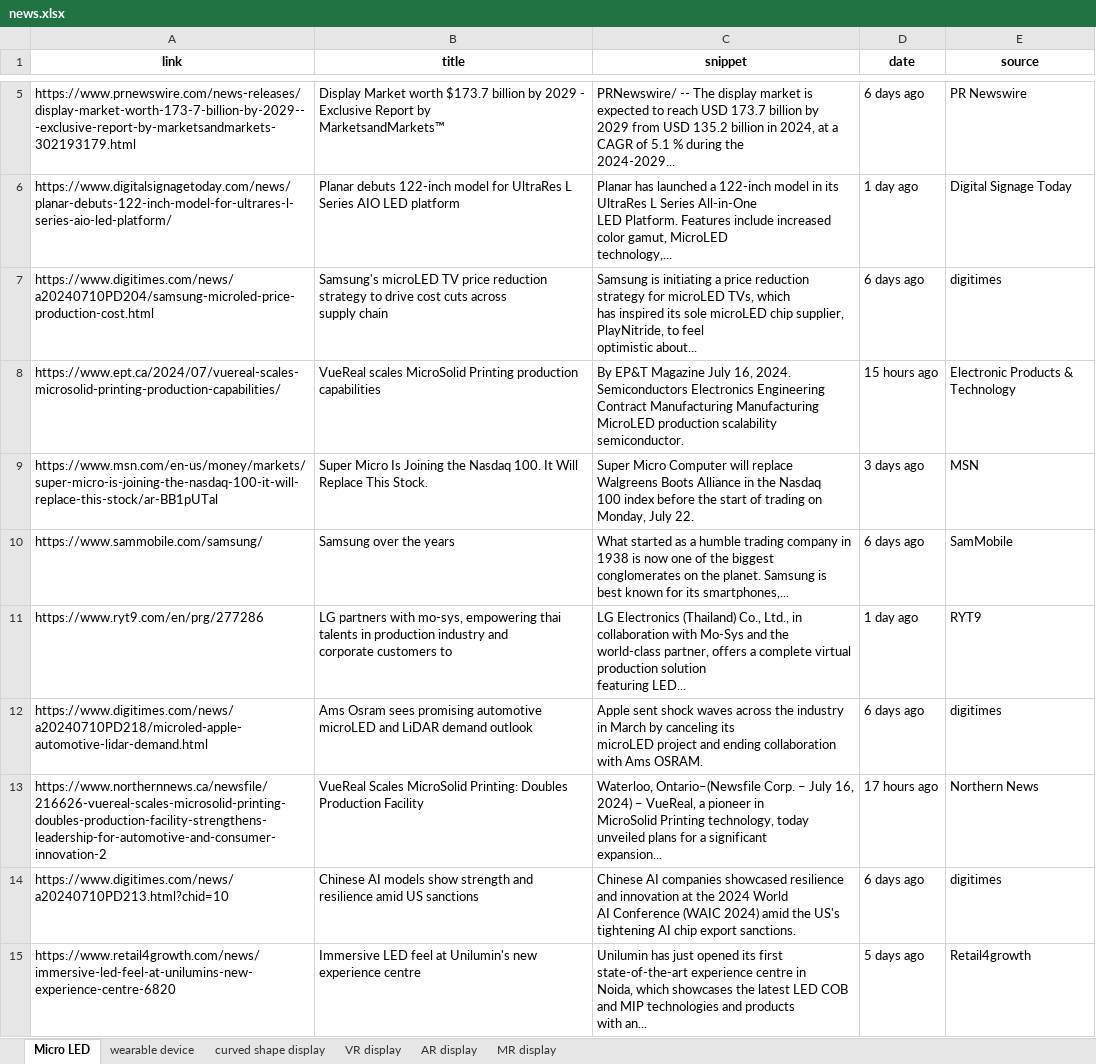
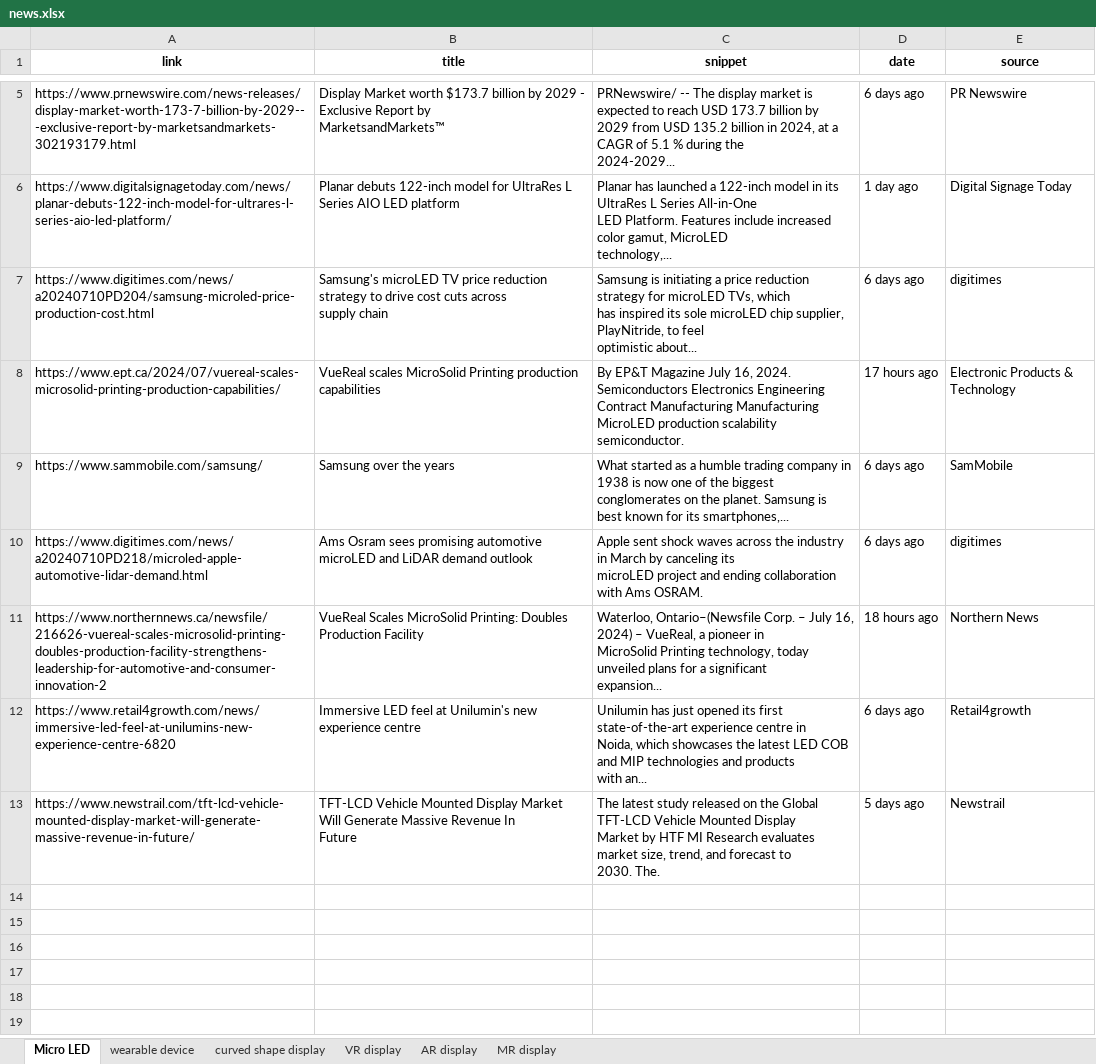
Before and after one commit to ysan9500/StarRec, an Excel workbook: news.xlsx, sheet Micro LED, drawn as a sheet; only a part is shown, gaps mark what is left out; values as stored, in another font and other column widths than the file's, no borders; removed rows and columns are numbered as before the commit, all else as after; ↵ is a line break in a cell; the diff names each change by its address in the sheet, - before the commit and + after, or states it on an @@ line.

Commit message:
Edited generate.py

```diff
--- a/news.xlsx (sheet Micro LED)
+++ b/news.xlsx (sheet Micro LED)
-D8 (date): 15 hours ago
+D8 (date): 17 hours ago
-row 9: https://www.msn.com/en-us/money/markets/super-micro-is-joining-the-nasdaq-100-it-will-replace-this-stock/ar-BB1pUTal | Super Micro Is Joining the Nasdaq 100. It Will Replace This Stock. | Super Micro Computer will replace Walgreens Boots Alliance in the Nasdaq ↵ 100 index before the start of trading on Monday, July 22. | 3 days ago | MSN
-row 11: https://www.ryt9.com/en/prg/277286 | LG partners with mo-sys, empowering thai talents in production industry and ↵ corporate customers to | LG Electronics (Thailand) Co., Ltd., in collaboration with Mo-Sys and the ↵ world-class partner, offers a complete virtual production solution ↵ featuring LED... | 1 day ago | RYT9
-D11 (date): 17 hours ago
+D11 (date): 18 hours ago
-row 14: https://www.digitimes.com/news/a20240710PD213.html?chid=10 | Chinese AI models show strength and resilience amid US sanctions | Chinese AI companies showcased resilience and innovation at the 2024 World ↵ AI Conference (WAIC 2024) amid the US's tightening AI chip export sanctions. | 6 days ago | digitimes
-D12 (date): 5 days ago
+D12 (date): 6 days ago
+row 13: https://www.newstrail.com/tft-lcd-vehicle-mounted-display-market-will-generate-massive-revenue-in-future/ | TFT-LCD Vehicle Mounted Display Market Will Generate Massive Revenue In ↵ Future | The latest study released on the Global TFT-LCD Vehicle Mounted Display ↵ Market by HTF MI Research evaluates market size, trend, and forecast to ↵ 2030. The. | 5 days ago | Newstrail
```
Also changed, not shown: sheet VR display, sheet AR display, sheet wearable device, sheet curved shape display, sheet MR display, 1 other file.
